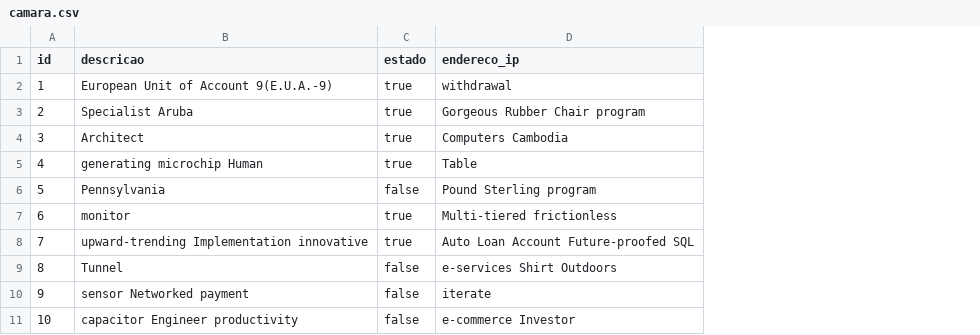
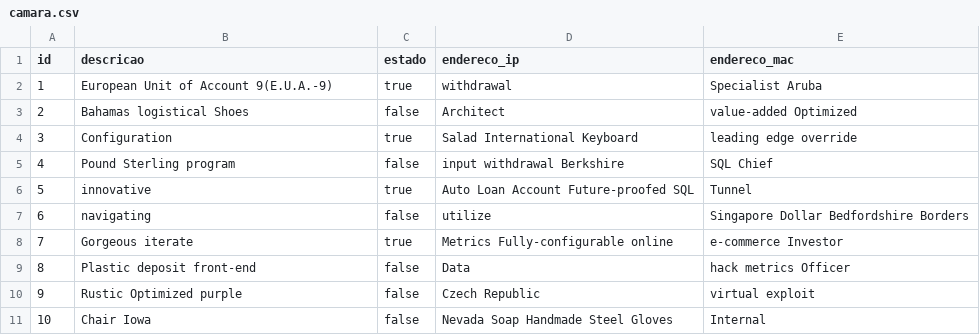
Before and after one commit to NunoVelosoMIEGSI/prisontech, a CSV file: eventos/src/main/resources/config/liquibase/fake-data/camara.csv, drawn as a sheet; the diff names each change by its address in the sheet, - before the commit and + after, or states it on an @@ line.

Commit message:
base dados altterada endereco mac adicionado e consequente alteracao da aplicacao

```diff
--- a/eventos/src/main/resources/config/liquibase/fake-data/camara.csv
+++ b/eventos/src/main/resources/config/liquibase/fake-data/camara.csv
+column E (endereco_mac), rows 2-11: Specialist Aruba | value-added Optimized | leading edge override | SQL Chief | Tunnel | Singapore Dollar Bedfordshire Borders | e-commerce Investor | hack metrics Officer | virtual exploit | Internal
-B3 (descricao): Specialist Aruba
+B3 (descricao): Bahamas logistical Shoes
-C3 (estado): true
+C3 (estado): false
-D3 (endereco_ip): Gorgeous Rubber Chair program
+D3 (endereco_ip): Architect
-B4 (descricao): Architect
+B4 (descricao): Configuration
-D4 (endereco_ip): Computers Cambodia
+D4 (endereco_ip): Salad International Keyboard
-B5 (descricao): generating microchip Human
+B5 (descricao): Pound Sterling program
-C5 (estado): true
+C5 (estado): false
-D5 (endereco_ip): Table
+D5 (endereco_ip): input withdrawal Berkshire
-B6 (descricao): Pennsylvania
+B6 (descricao): innovative
-C6 (estado): false
+C6 (estado): true
-D6 (endereco_ip): Pound Sterling program
+D6 (endereco_ip): Auto Loan Account Future-proofed SQL
-B7 (descricao): monitor
+B7 (descricao): navigating
-C7 (estado): true
+C7 (estado): false
-D7 (endereco_ip): Multi-tiered frictionless
+D7 (endereco_ip): utilize
-B8 (descricao): upward-trending Implementation innovative
+B8 (descricao): Gorgeous iterate
-D8 (endereco_ip): Auto Loan Account Future-proofed SQL
+D8 (endereco_ip): Metrics Fully-configurable online
-B9 (descricao): Tunnel
+B9 (descricao): Plastic deposit front-end
-D9 (endereco_ip): e-services Shirt Outdoors
+D9 (endereco_ip): Data
-B10 (descricao): sensor Networked payment
+B10 (descricao): Rustic Optimized purple
-D10 (endereco_ip): iterate
+D10 (endereco_ip): Czech Republic
-B11 (descricao): capacitor Engineer productivity
+B11 (descricao): Chair Iowa
-D11 (endereco_ip): e-commerce Investor
+D11 (endereco_ip): Nevada Soap Handmade Steel Gloves
```
Also changed, not shown: 15 other files.
